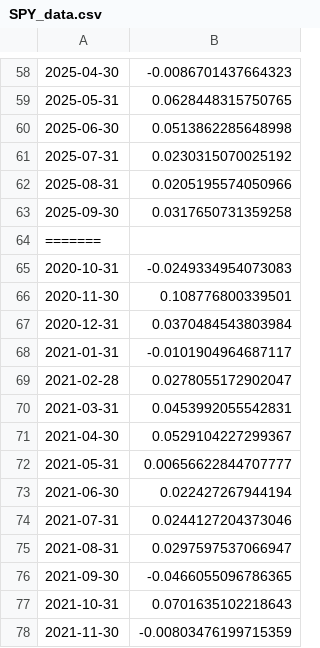
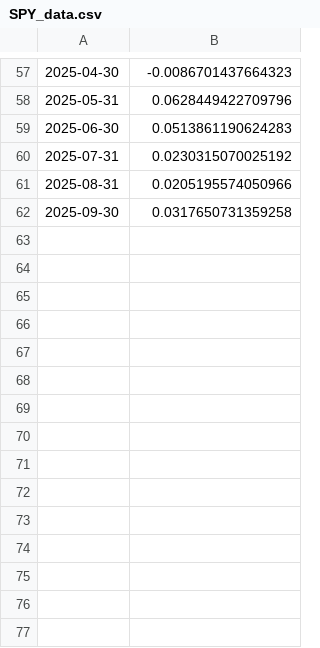
Before and after one commit to eljo5115/QuantMethods, a CSV file: SPY_data.csv, drawn as a sheet; only a part is shown, gaps mark what is left out; the diff covers the shown part only.

```diff
--- a/SPY_data.csv
+++ b/SPY_data.csv
@@ -58,4 +57,4 @@
 "2025-04-30",-0.0086701437664323
-"2025-05-31",0.0628448315750765
-"2025-06-30",0.0513862285648998
+"2025-05-31",0.0628449422709796
+"2025-06-30",0.0513861190624283
 "2025-07-31",0.0230315070025192
@@ -63,16 +62 @@
 "2025-09-30",0.0317650731359258
-=======
-"2020-10-31",-0.0249334954073083
-"2020-11-30",0.108776800339501
-"2020-12-31",0.0370484543803984
-"2021-01-31",-0.0101904964687117
-"2021-02-28",0.0278055172902047
-"2021-03-31",0.0453992055542831
-"2021-04-30",0.0529104227299367
-"2021-05-31",0.00656622844707777
-"2021-06-30",0.022427267944194
-"2021-07-31",0.0244127204373046
-"2021-08-31",0.0297597537066947
-"2021-09-30",-0.0466055096786365
-"2021-10-31",0.0701635102218643
-"2021-11-30",-0.00803476199715359
```
Also changed, not shown: 48 removed rows and 51 edited cells elsewhere in this file, WMT_data.csv, 3 other files.
